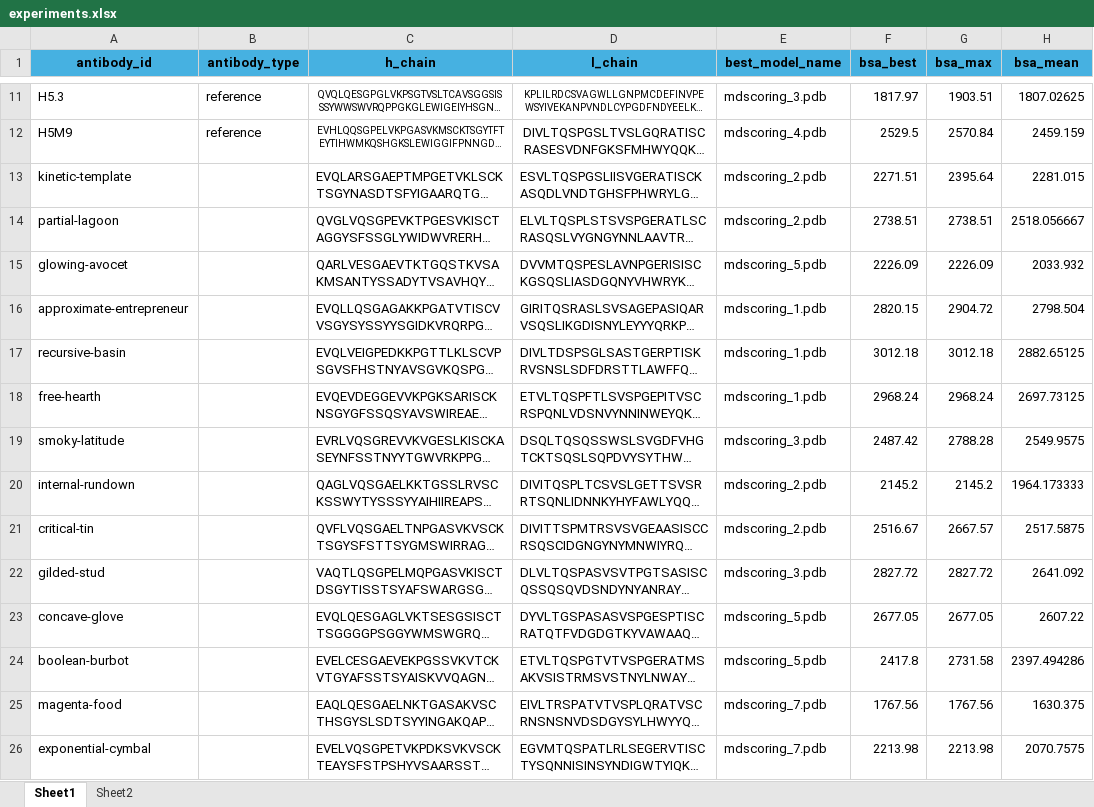
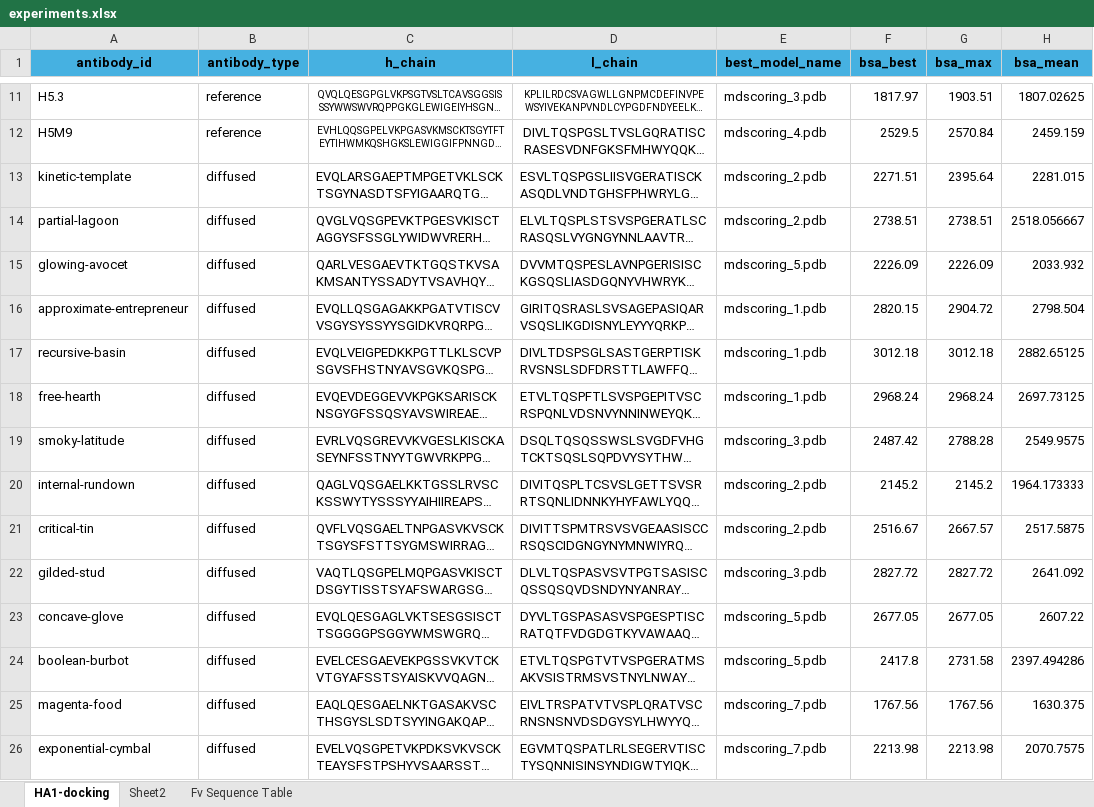
Before and after one commit to Santollan/Frankies, an Excel workbook: paper/experiments.xlsx, sheet HA1-docking, drawn as a sheet; only a part is shown, gaps mark what is left out; long unchanged cells end in …; values as stored, in another font and other column widths than the file's, no borders; the diff covers the shown part only; the diff names each change by its address in the sheet, - before the commit and + after, or states it on an @@ line.

```diff
--- a/paper/experiments.xlsx (sheet HA1-docking)
+++ b/paper/experiments.xlsx (sheet HA1-docking)
-sheet tab: Sheet1
+sheet tab: HA1-docking
+sheet tab: Fv Sequence Table
-B13:B26 (antibody_type): (empty)
+B13:B26 (antibody_type): diffused
```
Also changed, not shown: 16 edited cells elsewhere in this sheet.
